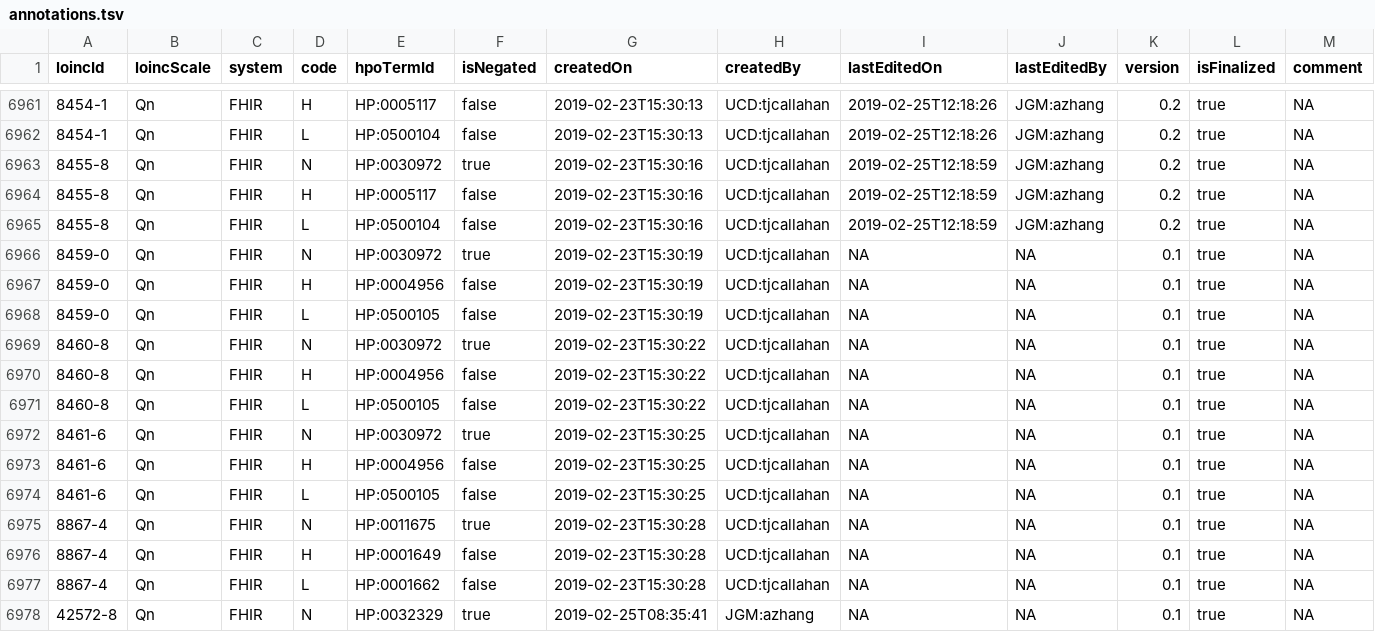
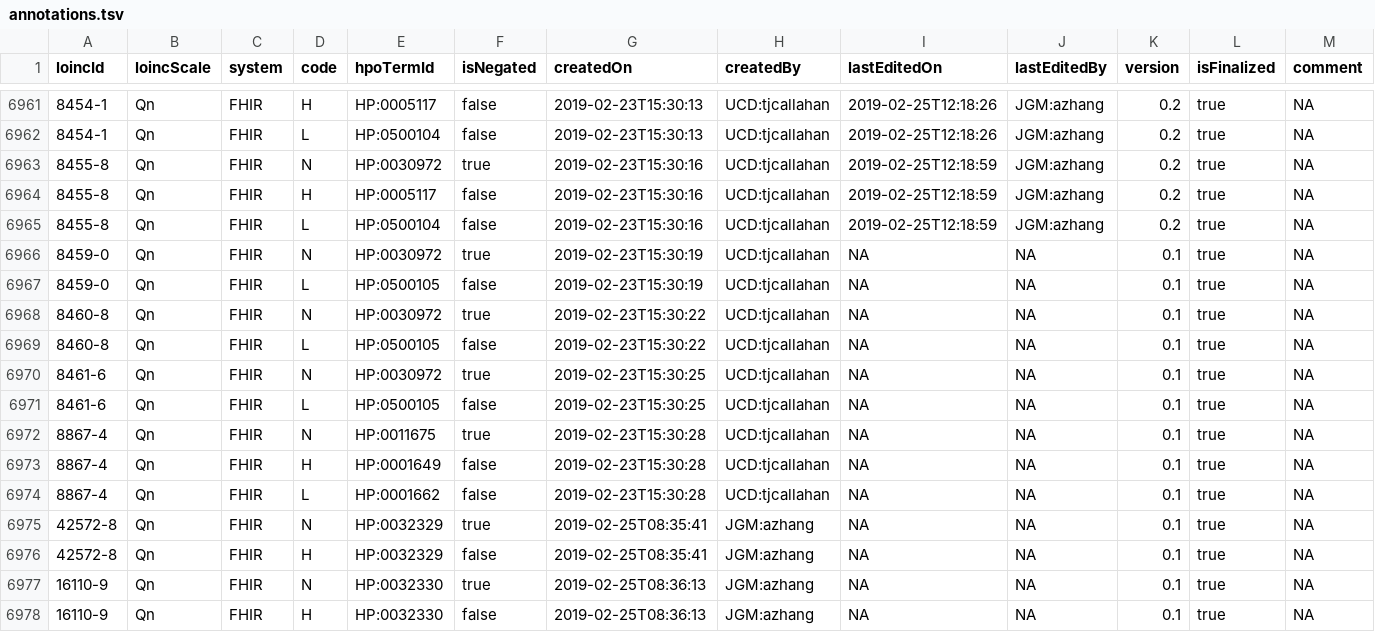
Before and after one commit to OCTRI/fhir2hpo, a TSV file: src/main/resources/annotations.tsv, drawn as a sheet; only a part is shown, gaps mark what is left out; the shorter side is filled out with more unchanged rows.

Commit message:
Remove HP:0004956 from annotations file since there is no parallel in obo.

```diff
--- a/src/main/resources/annotations.tsv
+++ b/src/main/resources/annotations.tsv
@@ -6966,9 +6966,6 @@ loincId	loincScale	system	code	hpoTermId	isNegated	createdOn	createdBy	lastEdite
 8459-0	Qn	FHIR	N	HP:0030972	true	2019-02-23T15:30:19	UCD:tjcallahan	NA	NA	0.1	true	NA
-8459-0	Qn	FHIR	H	HP:0004956	false	2019-02-23T15:30:19	UCD:tjcallahan	NA	NA	0.1	true	NA
 8459-0	Qn	FHIR	L	HP:0500105	false	2019-02-23T15:30:19	UCD:tjcallahan	NA	NA	0.1	true	NA
 8460-8	Qn	FHIR	N	HP:0030972	true	2019-02-23T15:30:22	UCD:tjcallahan	NA	NA	0.1	true	NA
-8460-8	Qn	FHIR	H	HP:0004956	false	2019-02-23T15:30:22	UCD:tjcallahan	NA	NA	0.1	true	NA
 8460-8	Qn	FHIR	L	HP:0500105	false	2019-02-23T15:30:22	UCD:tjcallahan	NA	NA	0.1	true	NA
 8461-6	Qn	FHIR	N	HP:0030972	true	2019-02-23T15:30:25	UCD:tjcallahan	NA	NA	0.1	true	NA
-8461-6	Qn	FHIR	H	HP:0004956	false	2019-02-23T15:30:25	UCD:tjcallahan	NA	NA	0.1	true	NA
 8461-6	Qn	FHIR	L	HP:0500105	false	2019-02-23T15:30:25	UCD:tjcallahan	NA	NA	0.1	true	NA
```
